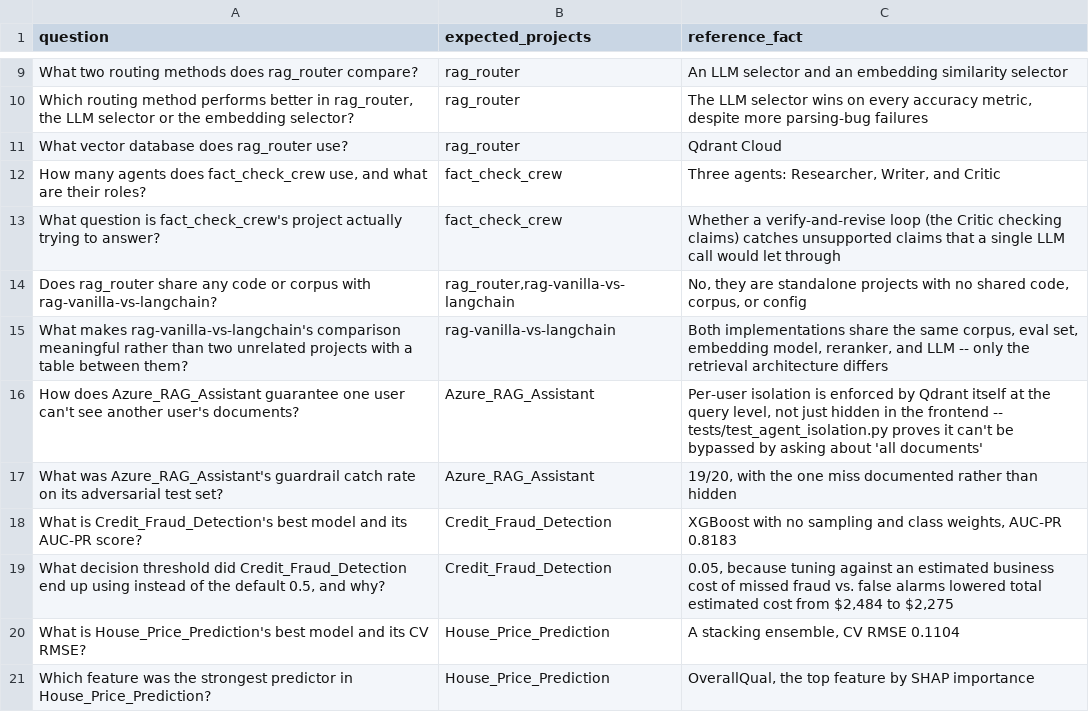
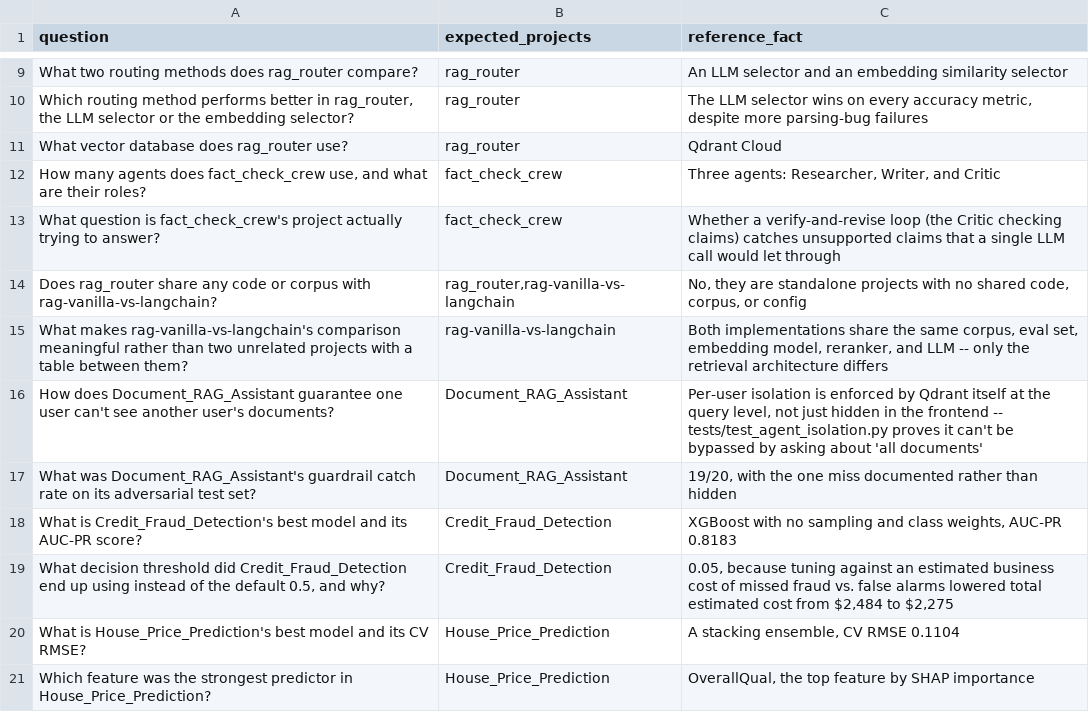
Before and after one commit to hossamhamdy333/AI_Portfolio, a CSV file: Codebase_Insight_Agent/data/eval_set_starter.csv, drawn as a sheet; only a part is shown, gaps mark what is left out.

Commit message:
Rename RAG project in agent config, eval set and README copy, add cost router

```diff
--- a/Codebase_Insight_Agent/data/eval_set_starter.csv
+++ b/Codebase_Insight_Agent/data/eval_set_starter.csv
@@ -15,4 +15,4 @@ question,expected_projects,reference_fact
 "What makes rag-vanilla-vs-langchain's comparison meaningful rather than two unrelated projects with a table between them?","rag-vanilla-vs-langchain","Both implementations share the same corpus, eval set, embedding model, reranker, and LLM -- only the retrieval architecture differs"
-"How does Azure_RAG_Assistant guarantee one user can't see another user's documents?","Azure_RAG_Assistant","Per-user isolation is enforced by Qdrant itself at the query level, not just hidden in the frontend -- tests/test_agent_isolation.py proves it can't be bypassed by asking about 'all documents'"
-"What was Azure_RAG_Assistant's guardrail catch rate on its adversarial test set?","Azure_RAG_Assistant","19/20, with the one miss documented rather than hidden"
+"How does Document_RAG_Assistant guarantee one user can't see another user's documents?","Document_RAG_Assistant","Per-user isolation is enforced by Qdrant itself at the query level, not just hidden in the frontend -- tests/test_agent_isolation.py proves it can't be bypassed by asking about 'all documents'"
+"What was Document_RAG_Assistant's guardrail catch rate on its adversarial test set?","Document_RAG_Assistant","19/20, with the one miss documented rather than hidden"
 "What is Credit_Fraud_Detection's best model and its AUC-PR score?","Credit_Fraud_Detection","XGBoost with no sampling and class weights, AUC-PR 0.8183"
```
Also changed, not shown: 2 other files.
